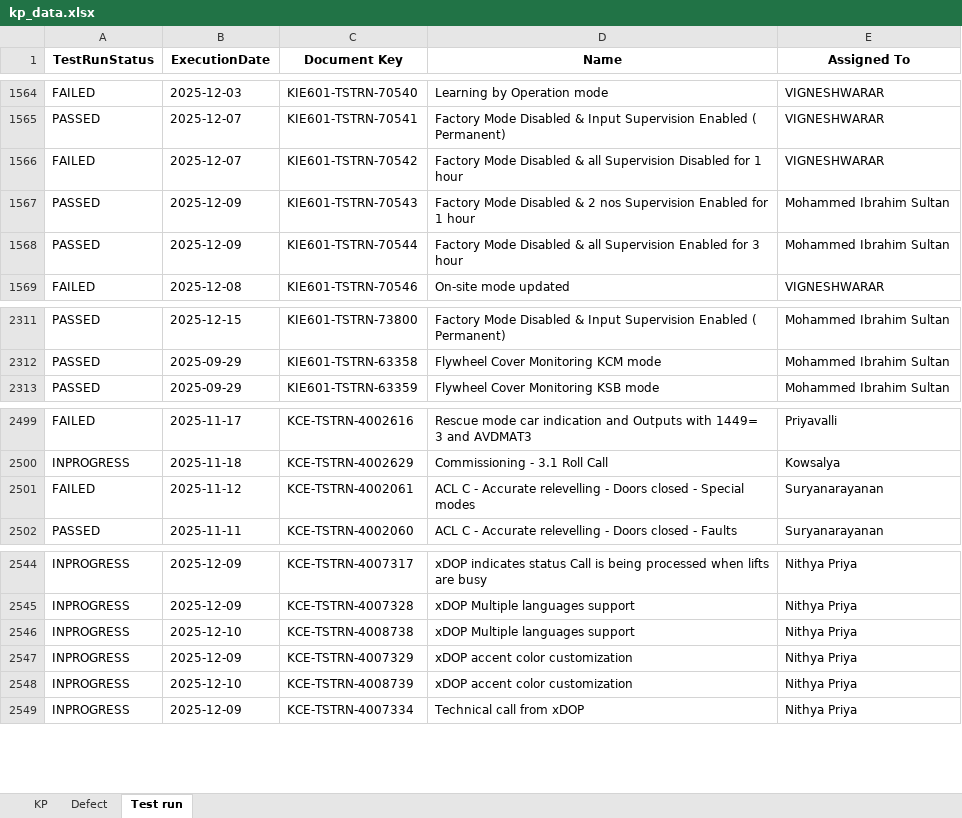
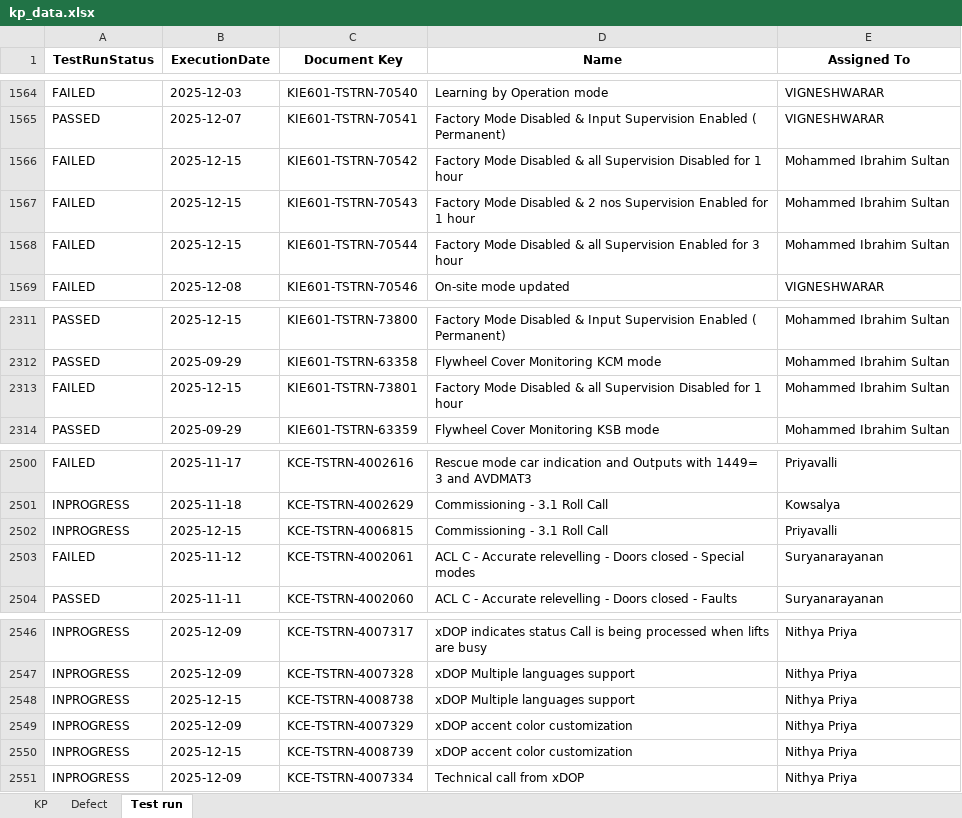
Before and after one commit to DineshGoverthanan/KCE_KPI, an Excel workbook: kp_data.xlsx, sheet Test run, drawn as a sheet; only a part is shown, gaps mark what is left out; values as stored, in another font and other column widths than the file's, no borders; addresses are those after the commit; the diff names each change by its address in the sheet, - before the commit and + after, or states it on an @@ line.

```diff
--- a/kp_data.xlsx (sheet Test run)
+++ b/kp_data.xlsx (sheet Test run)
-B1566 (ExecutionDate): 2025-12-07
+B1566 (ExecutionDate): 2025-12-15
-E1566 (Assigned To): VIGNESHWARAR
+E1566 (Assigned To): Mohammed Ibrahim Sultan
-A1567:A1568 (TestRunStatus): PASSED
+A1567:A1568 (TestRunStatus): FAILED
-B1567:B1568 (ExecutionDate): 2025-12-09
+B1567:B1568 (ExecutionDate): 2025-12-15
+row 2313: FAILED | 2025-12-15 | KIE601-TSTRN-73801 | Factory Mode Disabled & all Supervision Disabled for 1 hour | Mohammed Ibrahim Sultan
+row 2502: INPROGRESS | 2025-12-15 | KCE-TSTRN-4006815 | Commissioning - 3.1 Roll Call | Priyavalli
-B2548 (ExecutionDate): 2025-12-10
+B2548 (ExecutionDate): 2025-12-15
-B2550 (ExecutionDate): 2025-12-10
+B2550 (ExecutionDate): 2025-12-15
```
Also changed, not shown: sheet KP, 11 other files.
